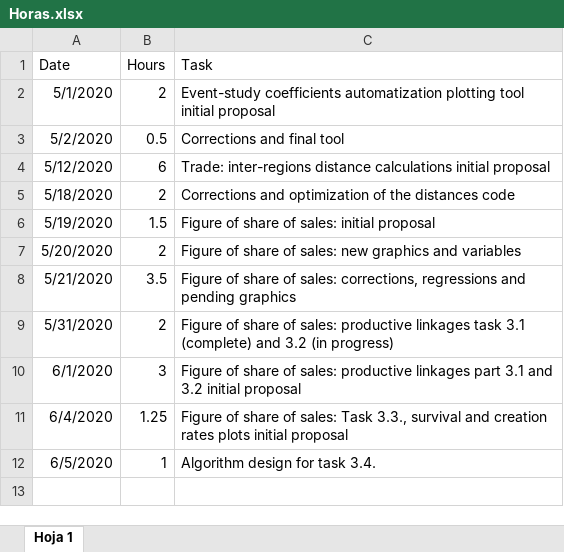
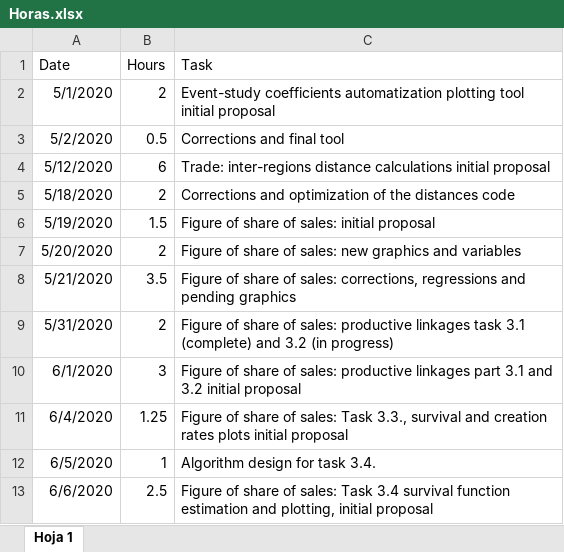
Before and after one commit to jpvasquez-econ/RA_JPV_JIG, an Excel workbook: Horas.xlsx, sheet Hoja 1, drawn as a sheet; values as stored, in another font and other column widths than the file's, no borders; the diff names each change by its address in the sheet, - before the commit and + after, or states it on an @@ line.

Commit message:
survival function estimation and plotting: initial proposal

```diff
--- a/Horas.xlsx (sheet Hoja 1)
+++ b/Horas.xlsx (sheet Hoja 1)
+row 13: 6/6/2020 | 2.5 | Figure of share of sales: Task 3.4 survival function estimation and plotting, initial proposal
```
Also changed, not shown: 1 other file.
